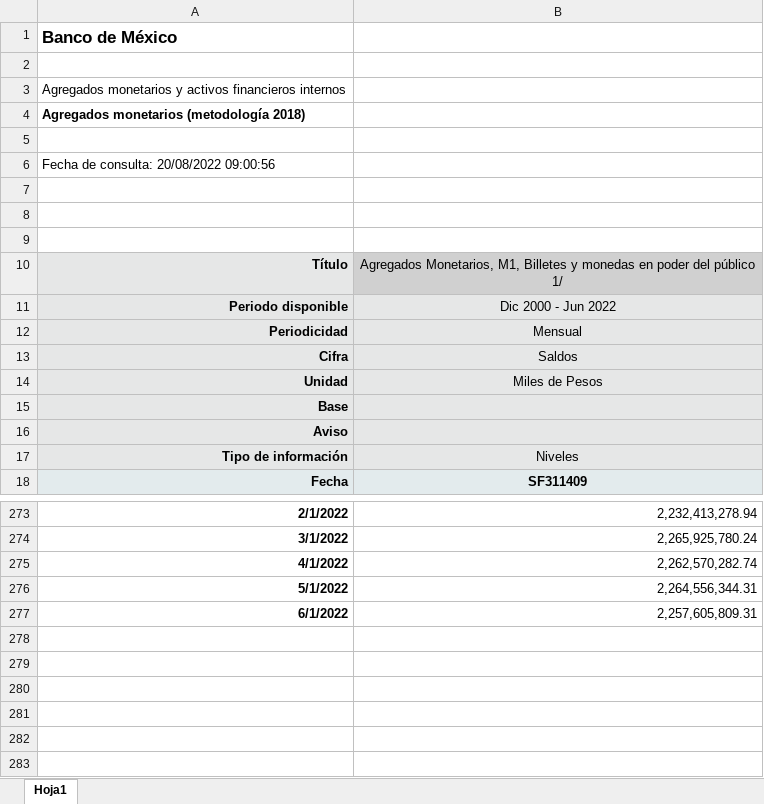
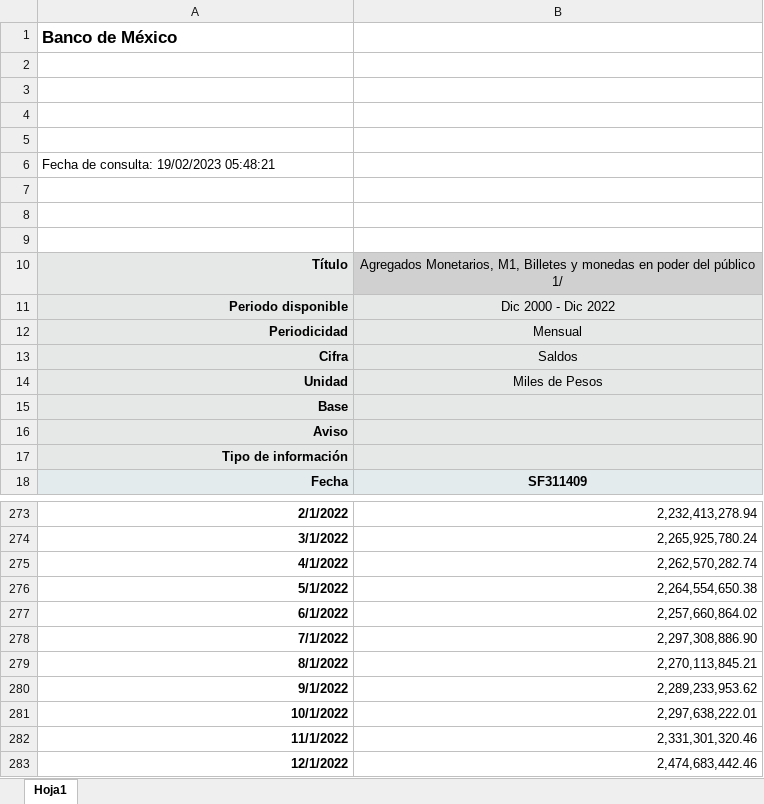
Before and after one commit to JP-LopezEsc/Tesis, an Excel workbook: datos/billetes_monedas_publico.xlsx, sheet Hoja1, drawn as a sheet; only a part is shown, gaps mark what is left out; values as stored, in another font and other column widths than the file's, no borders; removed rows and columns are numbered as before the commit, all else as after; the diff names each change by its address in the sheet, - before the commit and + after, or states it on an @@ line.

```diff
--- a/datos/billetes_monedas_publico.xlsx (sheet Hoja1)
+++ b/datos/billetes_monedas_publico.xlsx (sheet Hoja1)
-row 3: Agregados monetarios y activos financieros internos
-row 4: Agregados monetarios (metodología 2018)
+row 4: (empty)
+row 5: (empty)
-A6: Fecha de consulta: 20/08/2022 09:00:56
+A6: Fecha de consulta: 19/02/2023 05:48:21
-B11: Dic 2000 - Jun 2022
+B11: Dic 2000 - Dic 2022
-B17: Niveles
+B17: (empty)
-B276: 2,264,556,344.31
+B276: 2,264,554,650.38
-B277: 2,257,605,809.31
+B277: 2,257,660,864.02
+row 278: 7/1/2022 | 2,297,308,886.90
+row 279: 8/1/2022 | 2,270,113,845.21
+row 280: 9/1/2022 | 2,289,233,953.62
+row 281: 10/1/2022 | 2,297,638,222.01
+row 282: 11/1/2022 | 2,331,301,320.46
+row 283: 12/1/2022 | 2,474,683,442.46
```
Also changed, not shown: 38 other files.
